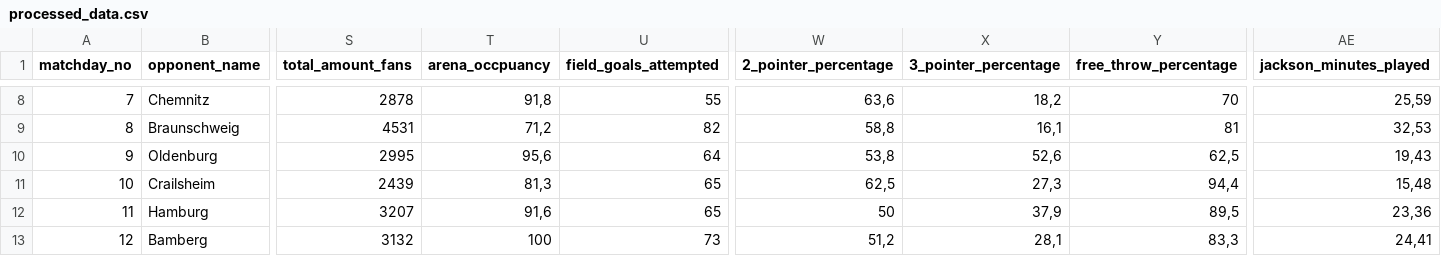
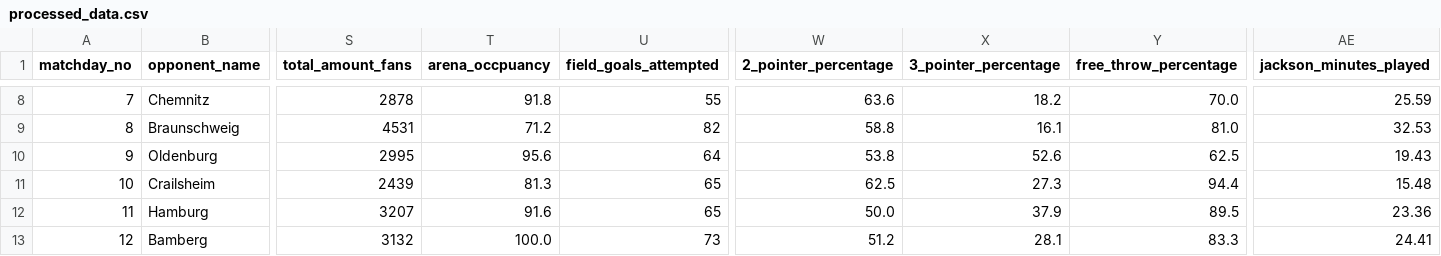
Before and after one commit to dxmme/T-biTigers, a CSV file: data/processed_data.csv, drawn as a sheet; only a part is shown, gaps mark what is left out; the diff covers the shown part only; the diff names each change by its address in the sheet, - before the commit and + after, or states it on an @@ line.

```diff
--- a/data/processed_data.csv
+++ b/data/processed_data.csv
-T8 (arena_occpuancy): 91,8
+T8 (arena_occpuancy): 91.8
-W8 (2_pointer_percentage): 63,6
+W8 (2_pointer_percentage): 63.6
-X8 (3_pointer_percentage): 18,2
+X8 (3_pointer_percentage): 18.2
-Y8 (free_throw_percentage): 70
+Y8 (free_throw_percentage): 70.0
-AE8 (jackson_minutes_played): 25,59
+AE8 (jackson_minutes_played): 25.59
-T9 (arena_occpuancy): 71,2
+T9 (arena_occpuancy): 71.2
-W9 (2_pointer_percentage): 58,8
+W9 (2_pointer_percentage): 58.8
-X9 (3_pointer_percentage): 16,1
+X9 (3_pointer_percentage): 16.1
-Y9 (free_throw_percentage): 81
+Y9 (free_throw_percentage): 81.0
-AE9 (jackson_minutes_played): 32,53
+AE9 (jackson_minutes_played): 32.53
-T10 (arena_occpuancy): 95,6
+T10 (arena_occpuancy): 95.6
-W10 (2_pointer_percentage): 53,8
+W10 (2_pointer_percentage): 53.8
-X10 (3_pointer_percentage): 52,6
+X10 (3_pointer_percentage): 52.6
-Y10 (free_throw_percentage): 62,5
+Y10 (free_throw_percentage): 62.5
-AE10 (jackson_minutes_played): 19,43
+AE10 (jackson_minutes_played): 19.43
-T11 (arena_occpuancy): 81,3
+T11 (arena_occpuancy): 81.3
-W11 (2_pointer_percentage): 62,5
+W11 (2_pointer_percentage): 62.5
-X11 (3_pointer_percentage): 27,3
+X11 (3_pointer_percentage): 27.3
-Y11 (free_throw_percentage): 94,4
+Y11 (free_throw_percentage): 94.4
-AE11 (jackson_minutes_played): 15,48
+AE11 (jackson_minutes_played): 15.48
-T12 (arena_occpuancy): 91,6
+T12 (arena_occpuancy): 91.6
-W12 (2_pointer_percentage): 50
+W12 (2_pointer_percentage): 50.0
-X12 (3_pointer_percentage): 37,9
+X12 (3_pointer_percentage): 37.9
-Y12 (free_throw_percentage): 89,5
+Y12 (free_throw_percentage): 89.5
-AE12 (jackson_minutes_played): 23,36
+AE12 (jackson_minutes_played): 23.36
-T13 (arena_occpuancy): 100
+T13 (arena_occpuancy): 100.0
-W13 (2_pointer_percentage): 51,2
+W13 (2_pointer_percentage): 51.2
-X13 (3_pointer_percentage): 28,1
+X13 (3_pointer_percentage): 28.1
-Y13 (free_throw_percentage): 83,3
+Y13 (free_throw_percentage): 83.3
-AE13 (jackson_minutes_played): 24,41
+AE13 (jackson_minutes_played): 24.41
```
Also changed, not shown: 140 edited cells elsewhere in this file, 1 other file.
